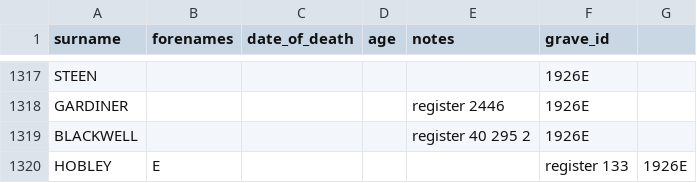
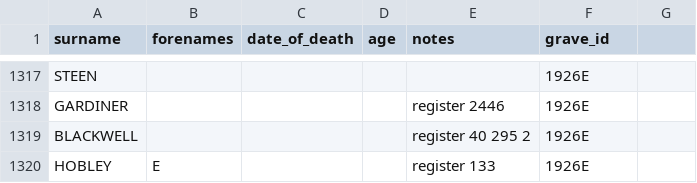
Before and after one commit to theoosborn/west-malvern-churchyard, a CSV file: _data/people.csv, drawn as a sheet; only a part is shown, gaps mark what is left out.

Commit message:
Update people.csv
corrects error in line 1320

```diff
--- a/_data/people.csv
+++ b/_data/people.csv
@@ -1319,2 +1319,2 @@ GARDINER,,,,register 2446,1926E
 BLACKWELL,,,,register 40 295 2,1926E
-HOBLEY,E,,,,register 133,1926E
+HOBLEY,E,,,register 133,1926E
```
